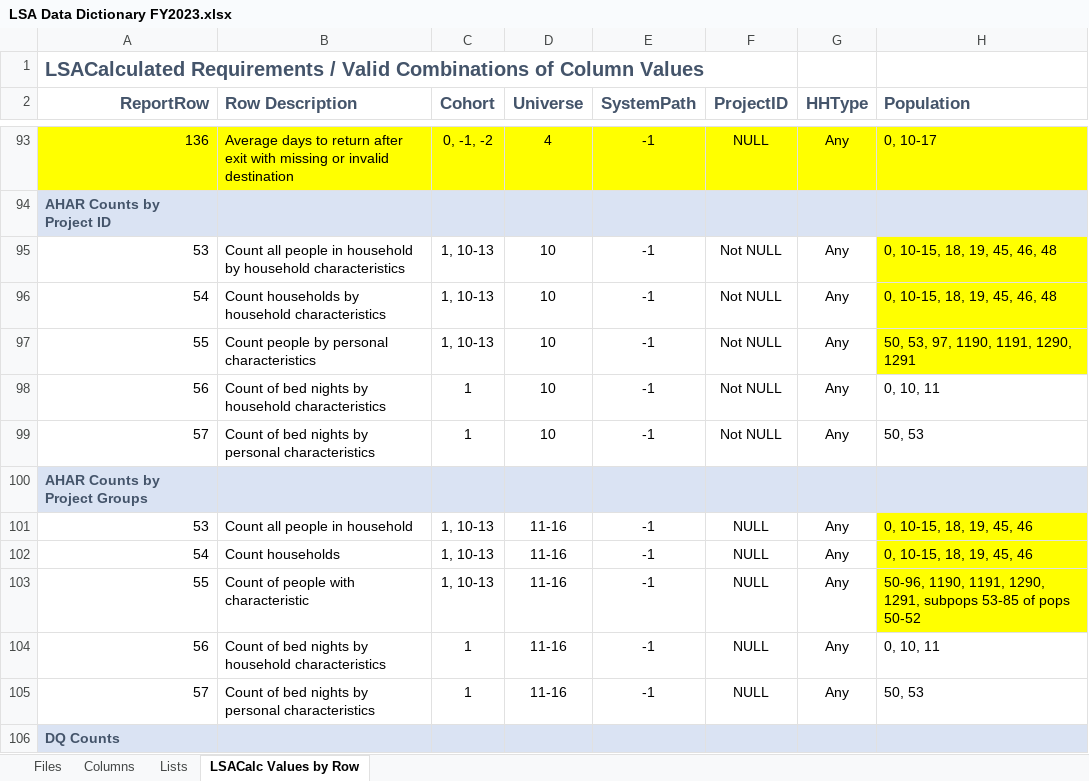
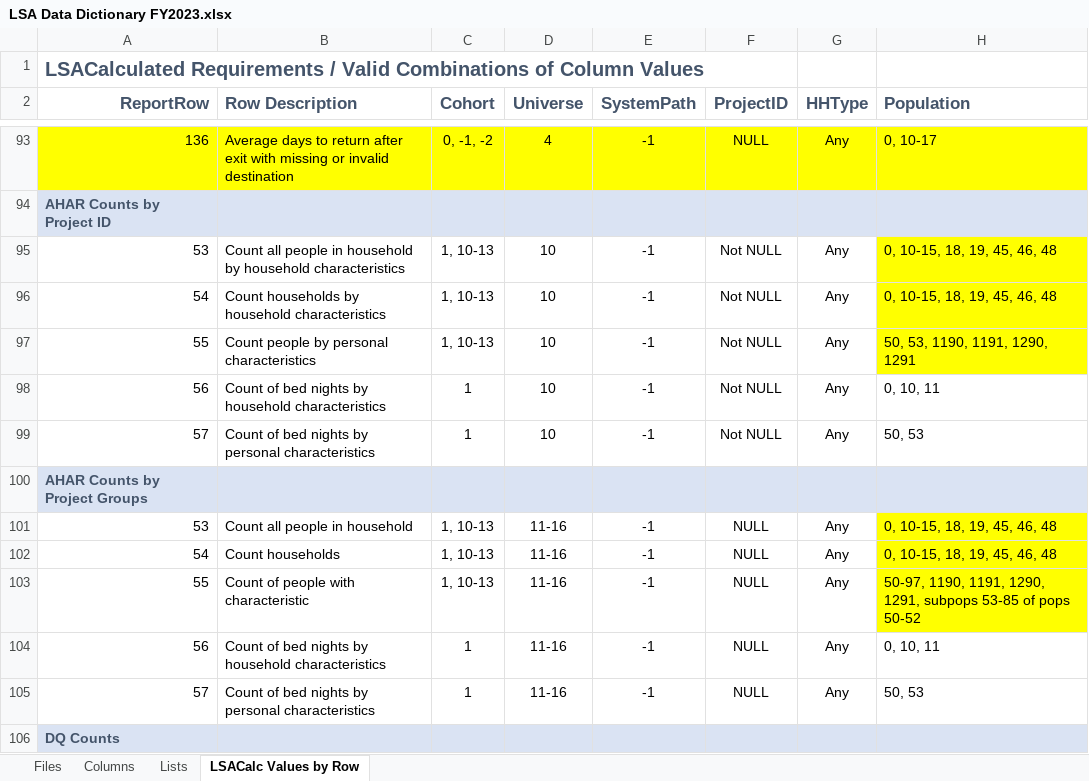
Before and after one commit to HMIS/LSASampleCode, an Excel workbook: LSA Data Dictionary FY2023.xlsx, sheet LSACalc Values by Row, drawn as a sheet; only a part is shown, gaps mark what is left out; values as stored, in another font and other column widths than the file's, no borders; the diff names each change by its address in the sheet, - before the commit and + after, or states it on an @@ line.

Commit message:
Update LSA Data Dictionary FY2023.xlsx
Closes #1122

```diff
--- a/LSA Data Dictionary FY2023.xlsx (sheet LSACalc Values by Row)
+++ b/LSA Data Dictionary FY2023.xlsx (sheet LSACalc Values by Row)
-H97 (Population): 50, 53, 97, 1190, 1191, 1290, 1291
+H97 (Population): 50, 53, 1190, 1191, 1290, 1291
-H101:H102 (Population): 0, 10-15, 18, 19, 45, 46
+H101:H102 (Population): 0, 10-15, 18, 19, 45, 46, 48
-H103 (Population): 50-96, 1190, 1191,…
+H103 (Population): 50-97, 1190, 1191,…
```
